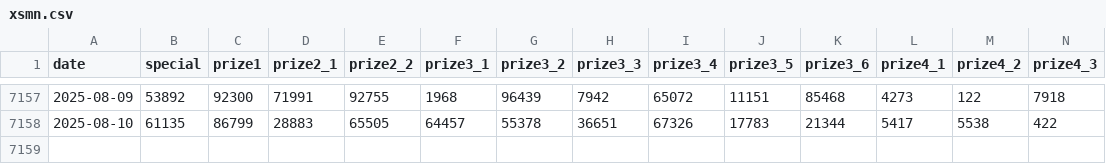
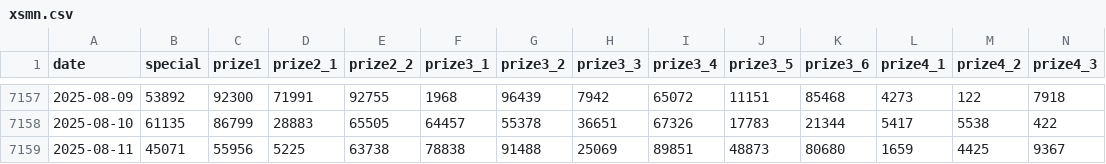
Before and after one commit to tranhieudevvietnam/vietnam-lottery-xsmn-analysis, a CSV file: data/xsmn.csv, drawn as a sheet; only a part is shown, gaps mark what is left out; rows hold the shown columns only; the diff names each change by its address in the sheet, - before the commit and + after, or states it on an @@ line.

```diff
--- a/data/xsmn.csv
+++ b/data/xsmn.csv
+row 7159: 2025-08-11 | 45071 | 55956 | 5225 | 63738 | 78838 | 91488 | 25069 | 89851 | 48873 | 80680 | 1659 | 4425 | 9367
```
Also changed, not shown: data/xsmn-2-digits.csv, 7 other files.
